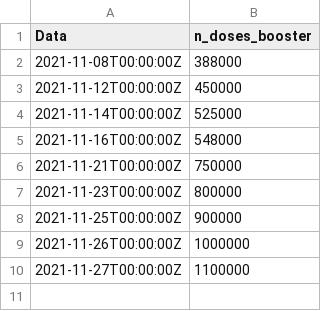
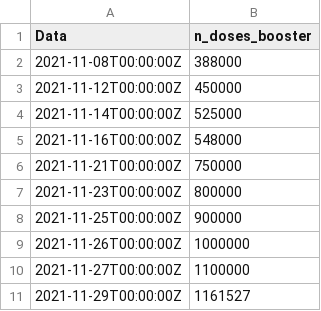
Before and after one commit to ruimgbarros/vacinacao, a CSV file: booster_doses.csv, drawn as a sheet; the diff names each change by its address in the sheet, - before the commit and + after, or states it on an @@ line.

Commit message:
new booster data

```diff
--- a/booster_doses.csv
+++ b/booster_doses.csv
+row 11: 2021-11-29T00:00:00Z | 1161527
```
Also changed, not shown: 1 other file.
